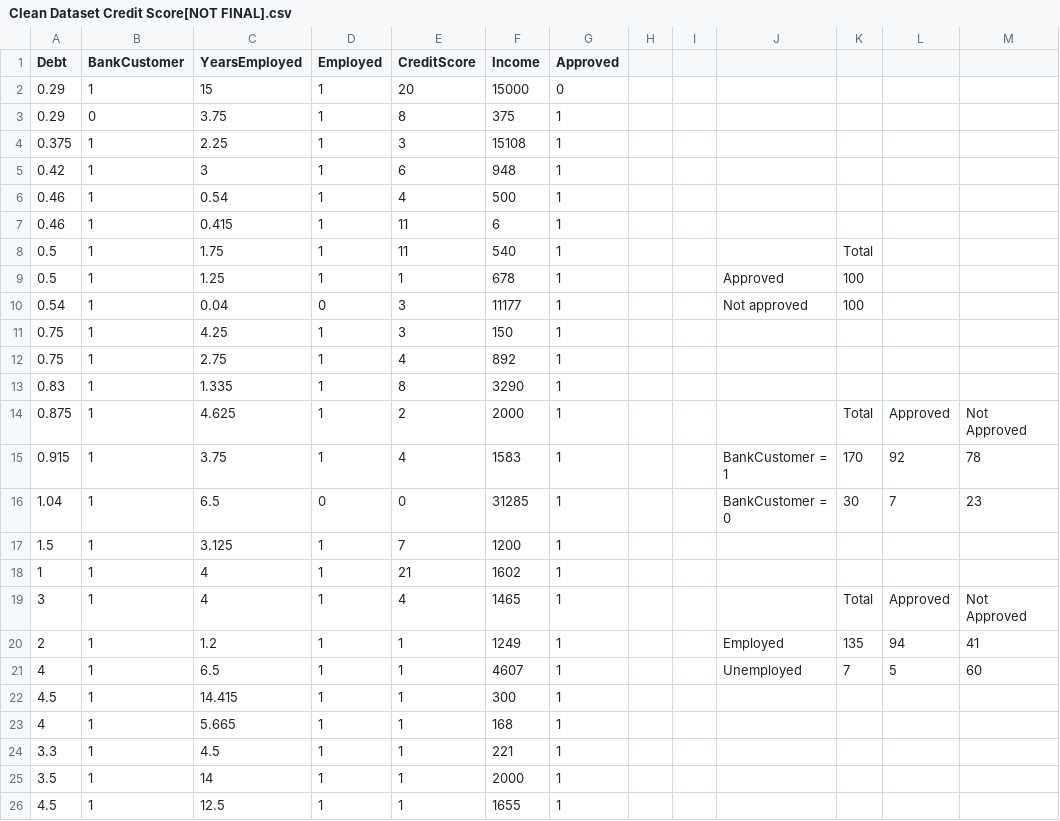
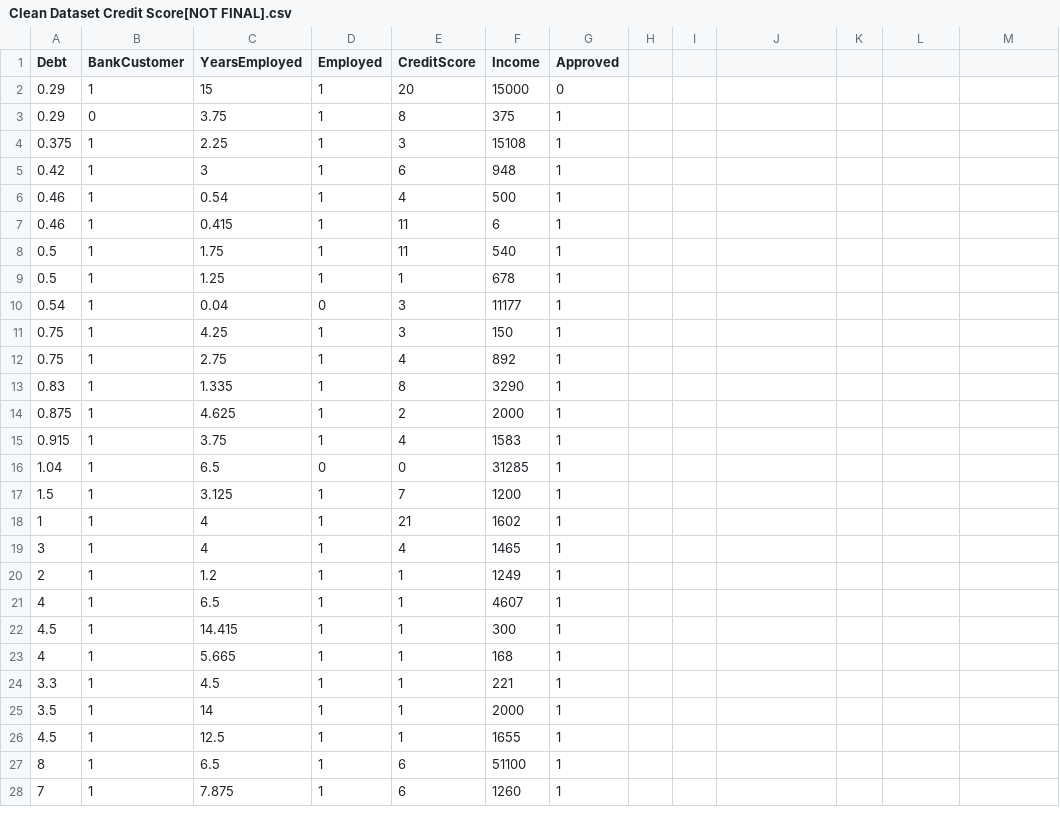
Before and after one commit to johnramil02/Credit-Card-Approval-Code-NB, a CSV file: Clean Dataset Credit Score[NOT FINAL].csv, drawn as a sheet; only a part is shown; the shorter side is filled out with more unchanged rows; the diff names each change by its address in the sheet, - before the commit and + after, or states it on an @@ line.

Commit message:
dataset

```diff
--- a/Clean Dataset Credit Score[NOT FINAL].csv
+++ b/Clean Dataset Credit Score[NOT FINAL].csv
-K8: Total
+K8: (empty)
-J9: Approved
+J9: (empty)
-K9:K10: 100
+K9:K10: (empty)
-J10: Not approved
+J10: (empty)
-K14: Total
+K14: (empty)
-L14: Approved
+L14: (empty)
-M14: Not Approved
+M14: (empty)
-J15: BankCustomer = 1
+J15: (empty)
-K15: 170
+K15: (empty)
-L15: 92
+L15: (empty)
-M15: 78
+M15: (empty)
-J16: BankCustomer = 0
+J16: (empty)
-K16: 30
+K16: (empty)
-L16: 7
+L16: (empty)
-M16: 23
+M16: (empty)
-K19: Total
+K19: (empty)
-L19: Approved
+L19: (empty)
-M19: Not Approved
+M19: (empty)
-J20: Employed
+J20: (empty)
-K20: 135
+K20: (empty)
-L20: 94
+L20: (empty)
-M20: 41
+M20: (empty)
-J21: Unemployed
+J21: (empty)
-K21: 7
+K21: (empty)
-L21: 5
+L21: (empty)
-M21: 60
+M21: (empty)
```
Also changed, not shown: 1 other file.
